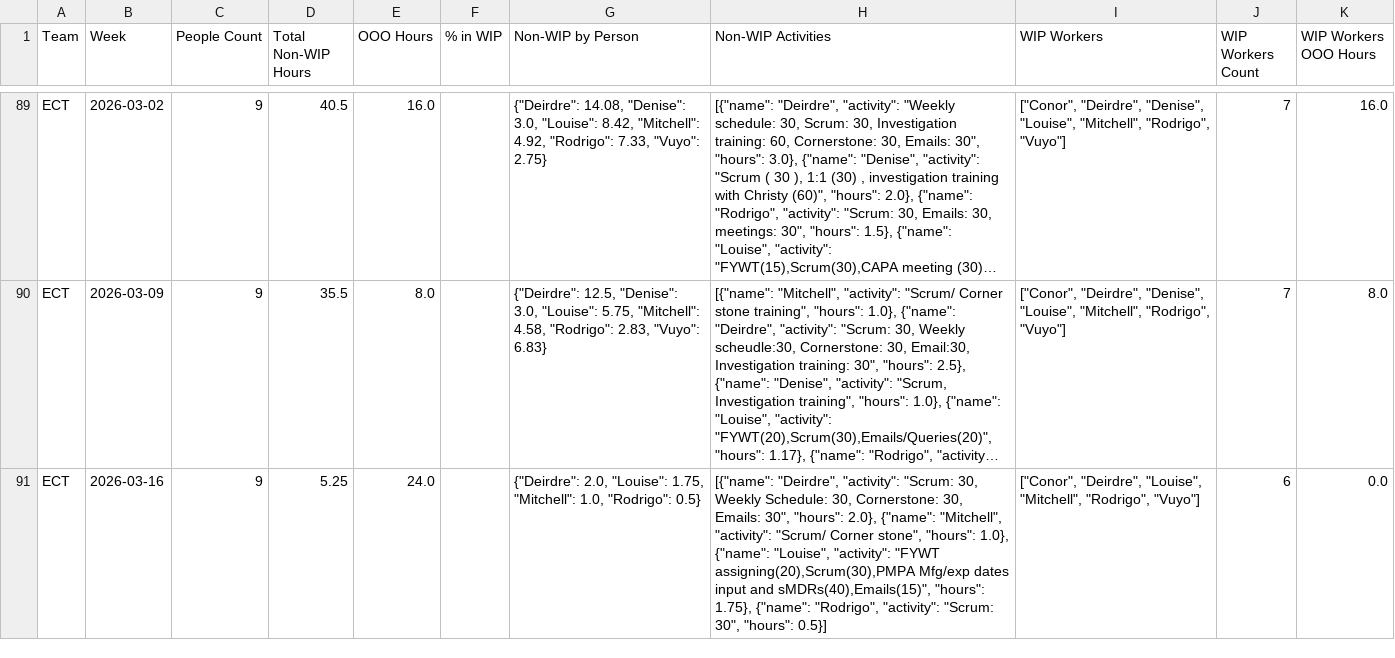
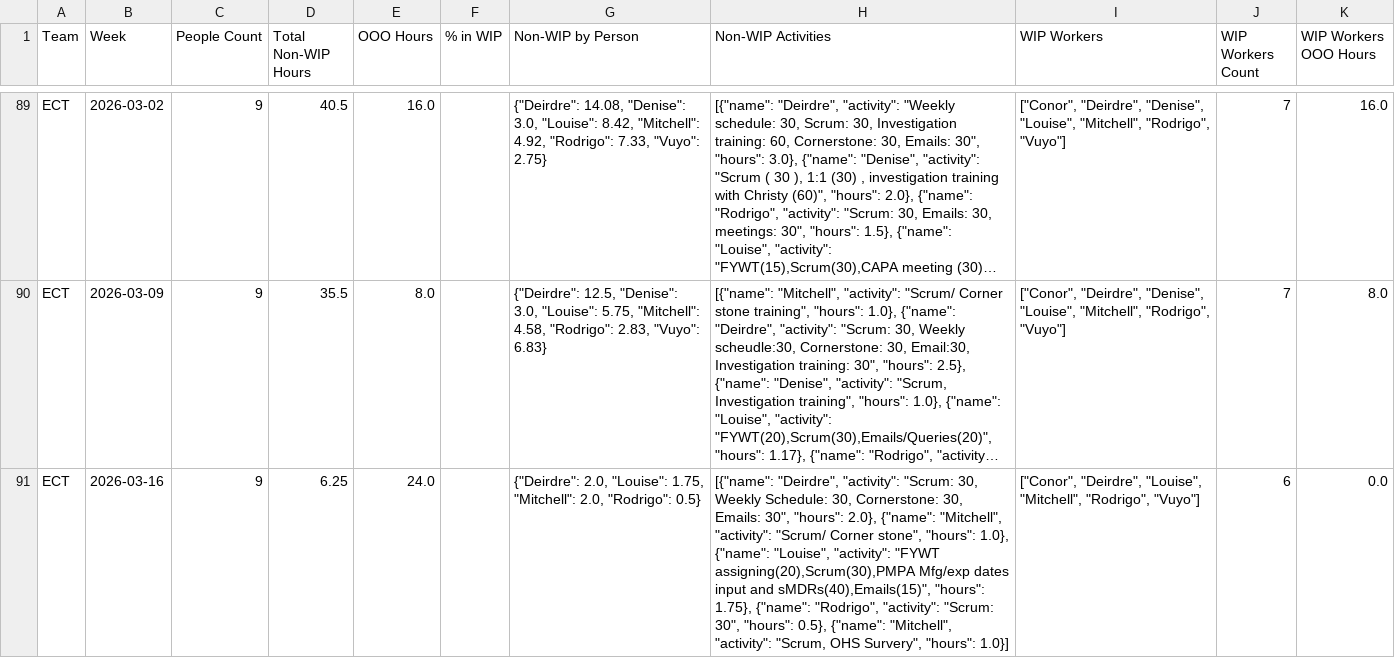
Before and after one commit to 17wadeche/heijunka-dev, a CSV file: non_wip.csv, drawn as a sheet; only a part is shown, gaps mark what is left out; long unchanged cells end in …; the diff covers the shown part only; the diff names each change by its address in the sheet, - before the commit and + after, or states it on an @@ line.

```diff
--- a/non_wip.csv
+++ b/non_wip.csv
-D91 (Total Non-WIP Hours): 5.25
+D91 (Total Non-WIP Hours): 6.25
-G91 (Non-WIP by Person): …1.75, "Mitchell": 1.0, "Rodrigo": 0.5}
+G91 (Non-WIP by Person): …1.75, "Mitchell": 2.0, "Rodrigo": 0.5}
-H91 (Non-WIP Activities): …30", "hours": 0.5}]
+H91 (Non-WIP Activities): …30", "hours": 0.5}, {"name": "Mitchell", "activity": "Scrum, OHS Survery", "hours": 1.0}]
```
Also changed, not shown: 1 added row and 32 edited cells elsewhere in this file, ect_heijunka_extract.csv, ect_non_wip_extract.csv, 4 other files.
